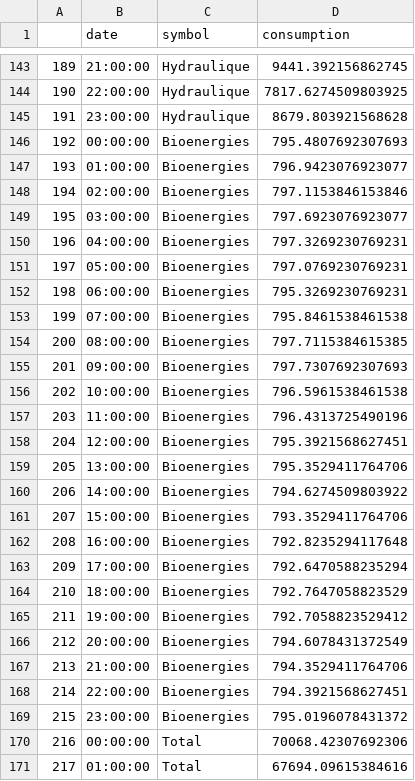
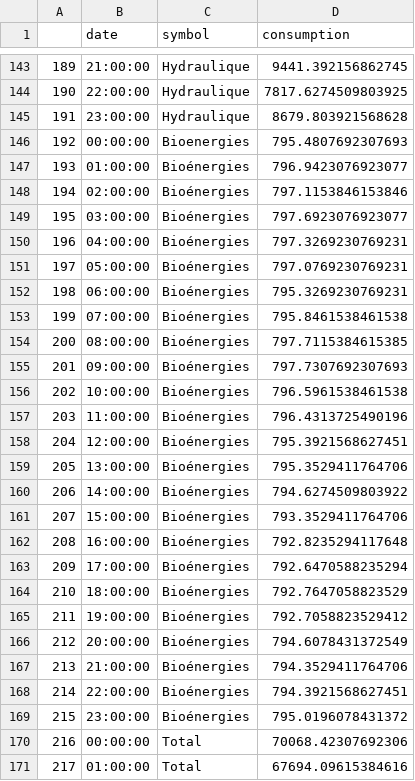
Before and after one commit to Matperrin-ds/Dataviz, a CSV file: data_RTE_5_nonuke.csv, drawn as a sheet; only a part is shown, gaps mark what is left out.

Commit message:
Update data_RTE_5_nonuke.csv

```diff
--- a/data_RTE_5_nonuke.csv
+++ b/data_RTE_5_nonuke.csv
@@ -146,25 +146,25 @@
 192,00:00:00,Bioenergies,795.4807692307693
-193,01:00:00,Bioenergies,796.9423076923077
-194,02:00:00,Bioenergies,797.1153846153846
-195,03:00:00,Bioenergies,797.6923076923077
-196,04:00:00,Bioenergies,797.3269230769231
-197,05:00:00,Bioenergies,797.0769230769231
-198,06:00:00,Bioenergies,795.3269230769231
-199,07:00:00,Bioenergies,795.8461538461538
-200,08:00:00,Bioenergies,797.7115384615385
-201,09:00:00,Bioenergies,797.7307692307693
-202,10:00:00,Bioenergies,796.5961538461538
-203,11:00:00,Bioenergies,796.4313725490196
-204,12:00:00,Bioenergies,795.3921568627451
-205,13:00:00,Bioenergies,795.3529411764706
-206,14:00:00,Bioenergies,794.6274509803922
-207,15:00:00,Bioenergies,793.3529411764706
-208,16:00:00,Bioenergies,792.8235294117648
-209,17:00:00,Bioenergies,792.6470588235294
-210,18:00:00,Bioenergies,792.7647058823529
-211,19:00:00,Bioenergies,792.7058823529412
-212,20:00:00,Bioenergies,794.6078431372549
-213,21:00:00,Bioenergies,794.3529411764706
-214,22:00:00,Bioenergies,794.3921568627451
-215,23:00:00,Bioenergies,795.0196078431372
+193,01:00:00,Bioénergies,796.9423076923077
+194,02:00:00,Bioénergies,797.1153846153846
+195,03:00:00,Bioénergies,797.6923076923077
+196,04:00:00,Bioénergies,797.3269230769231
+197,05:00:00,Bioénergies,797.0769230769231
+198,06:00:00,Bioénergies,795.3269230769231
+199,07:00:00,Bioénergies,795.8461538461538
+200,08:00:00,Bioénergies,797.7115384615385
+201,09:00:00,Bioénergies,797.7307692307693
+202,10:00:00,Bioénergies,796.5961538461538
+203,11:00:00,Bioénergies,796.4313725490196
+204,12:00:00,Bioénergies,795.3921568627451
+205,13:00:00,Bioénergies,795.3529411764706
+206,14:00:00,Bioénergies,794.6274509803922
+207,15:00:00,Bioénergies,793.3529411764706
+208,16:00:00,Bioénergies,792.8235294117648
+209,17:00:00,Bioénergies,792.6470588235294
+210,18:00:00,Bioénergies,792.7647058823529
+211,19:00:00,Bioénergies,792.7058823529412
+212,20:00:00,Bioénergies,794.6078431372549
+213,21:00:00,Bioénergies,794.3529411764706
+214,22:00:00,Bioénergies,794.3921568627451
+215,23:00:00,Bioénergies,795.0196078431372
 216,00:00:00,Total,70068.42307692306
```
